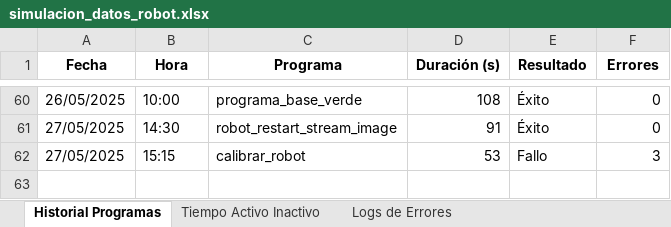
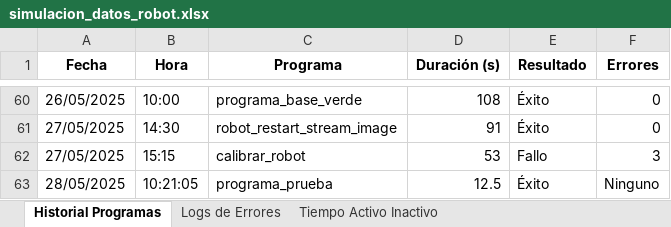
Before and after one commit to PdEXavierMY/TFG_Mates_BackendServer, an Excel workbook: bbdd_robot/simulacion_datos_robot.xlsx, sheet Historial Programas, drawn as a sheet; only a part is shown, gaps mark what is left out; values as stored, in another font and other column widths than the file's, no borders; the diff names each change by its address in the sheet, - before the commit and + after, or states it on an @@ line.

```diff
--- a/bbdd_robot/simulacion_datos_robot.xlsx (sheet Historial Programas)
+++ b/bbdd_robot/simulacion_datos_robot.xlsx (sheet Historial Programas)
@@ sheet tab order changed: Historial Programas | Logs de Errores | Tiempo Activo Inactivo @@
+row 63: 28/05/2025 | 10:21:05 | programa_prueba | 12.5 | Éxito | Ninguno
```
Also changed, not shown: sheet Logs de Errores, sheet Tiempo Activo Inactivo, 4 other files.
